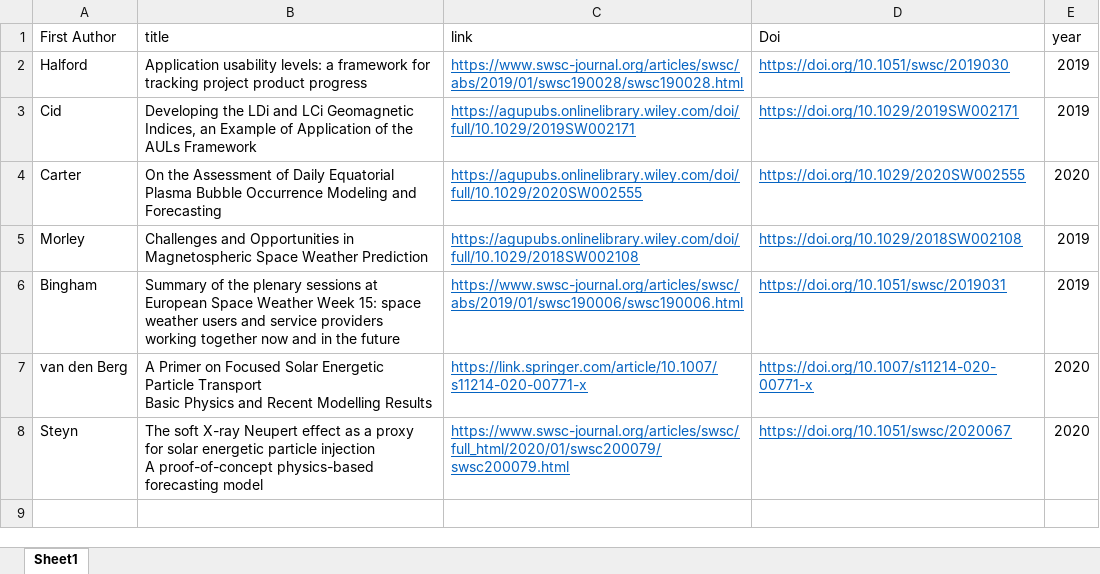
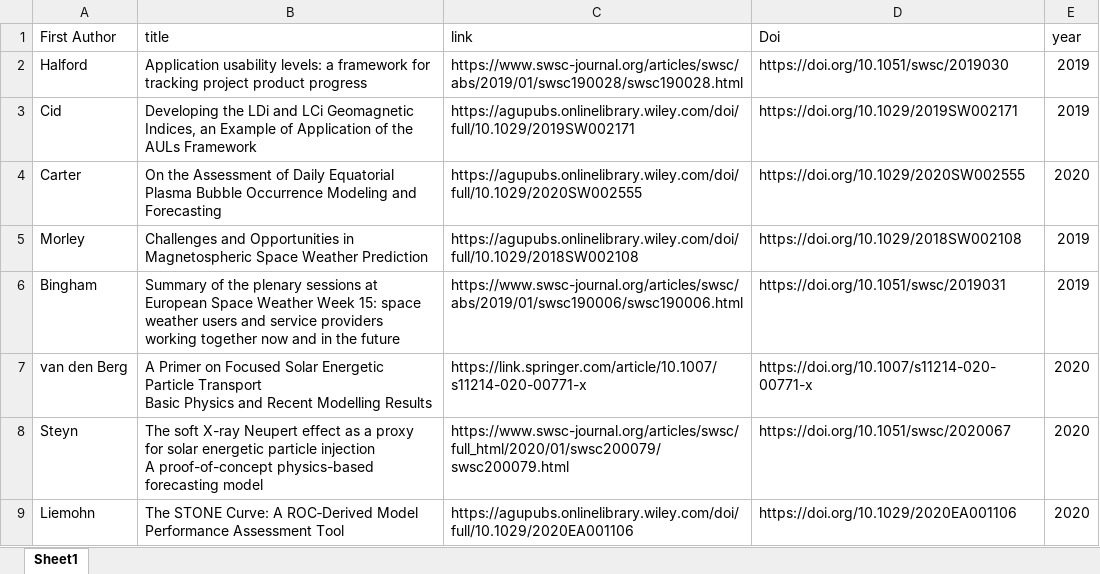
Before and after one commit to AJHalford/AUL, an Excel workbook: Papers/Published_AUL_papers.xlsx, sheet Sheet1, drawn as a sheet; values as stored, in another font and other column widths than the file's, no borders; the diff names each change by its address in the sheet, - before the commit and + after, or states it on an @@ line.

Commit message:
ENH: Adding papers citing AULS to Excel spreadsheet

```diff
--- a/Papers/Published_AUL_papers.xlsx (sheet Sheet1)
+++ b/Papers/Published_AUL_papers.xlsx (sheet Sheet1)
@@ C2:D8 underline: on → off, text colour: #0563C1 → black @@
+row 9: Liemohn | The STONE Curve: A ROC‐Derived Model Performance Assessment Tool | https://agupubs.onlinelibrary.wiley.com/doi/full/10.1029/2020EA001106 | https://doi.org/10.1029/2020EA001106 | 2020
```
